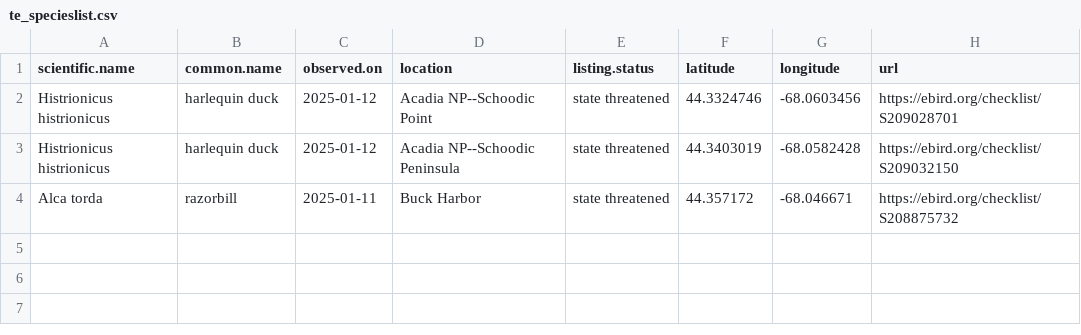
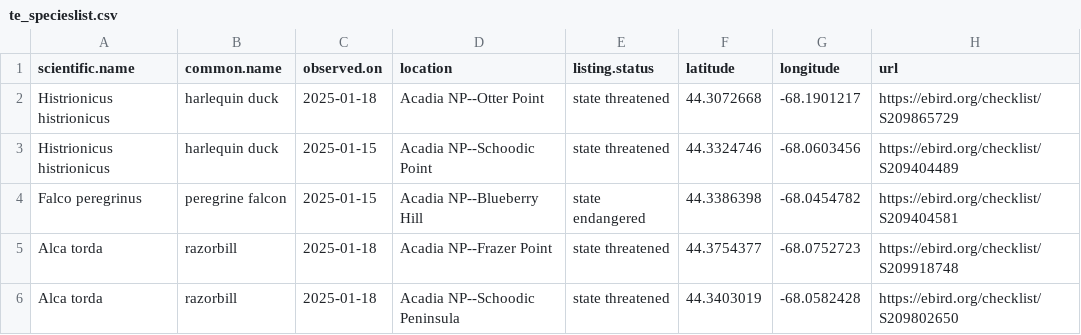
Before and after one commit to Kylelima21/ANP_managers_report, a CSV file: email_alerts/outputs/te_specieslist.csv, drawn as a sheet.

```diff
--- a/email_alerts/outputs/te_specieslist.csv
+++ b/email_alerts/outputs/te_specieslist.csv
@@ -1,4 +1,6 @@
 "scientific.name","common.name","observed.on","location","listing.status","latitude","longitude","url"
-"Histrionicus histrionicus","harlequin duck",2025-01-12,"Acadia NP--Schoodic Point","state threatened",44.3324746,-68.0603456,"https://ebird.org/checklist/S209028701"
-"Histrionicus histrionicus","harlequin duck",2025-01-12,"Acadia NP--Schoodic Peninsula","state threatened",44.3403019,-68.0582428,"https://ebird.org/checklist/S209032150"
-"Alca torda","razorbill",2025-01-11,"Buck Harbor","state threatened",44.357172,-68.046671,"https://ebird.org/checklist/S208875732"
+"Histrionicus histrionicus","harlequin duck",2025-01-18,"Acadia NP--Otter Point","state threatened",44.3072668,-68.1901217,"https://ebird.org/checklist/S209865729"
+"Histrionicus histrionicus","harlequin duck",2025-01-15,"Acadia NP--Schoodic Point","state threatened",44.3324746,-68.0603456,"https://ebird.org/checklist/S209404489"
+"Falco peregrinus","peregrine falcon",2025-01-15,"Acadia NP--Blueberry Hill","state endangered",44.3386398,-68.0454782,"https://ebird.org/checklist/S209404581"
+"Alca torda","razorbill",2025-01-18,"Acadia NP--Frazer Point","state threatened",44.3754377,-68.0752723,"https://ebird.org/checklist/S209918748"
+"Alca torda","razorbill",2025-01-18,"Acadia NP--Schoodic Peninsula","state threatened",44.3403019,-68.0582428,"https://ebird.org/checklist/S209802650"
```
Also changed, not shown: email_alerts/outputs/invasive_pestslist.csv, 4 other files.
